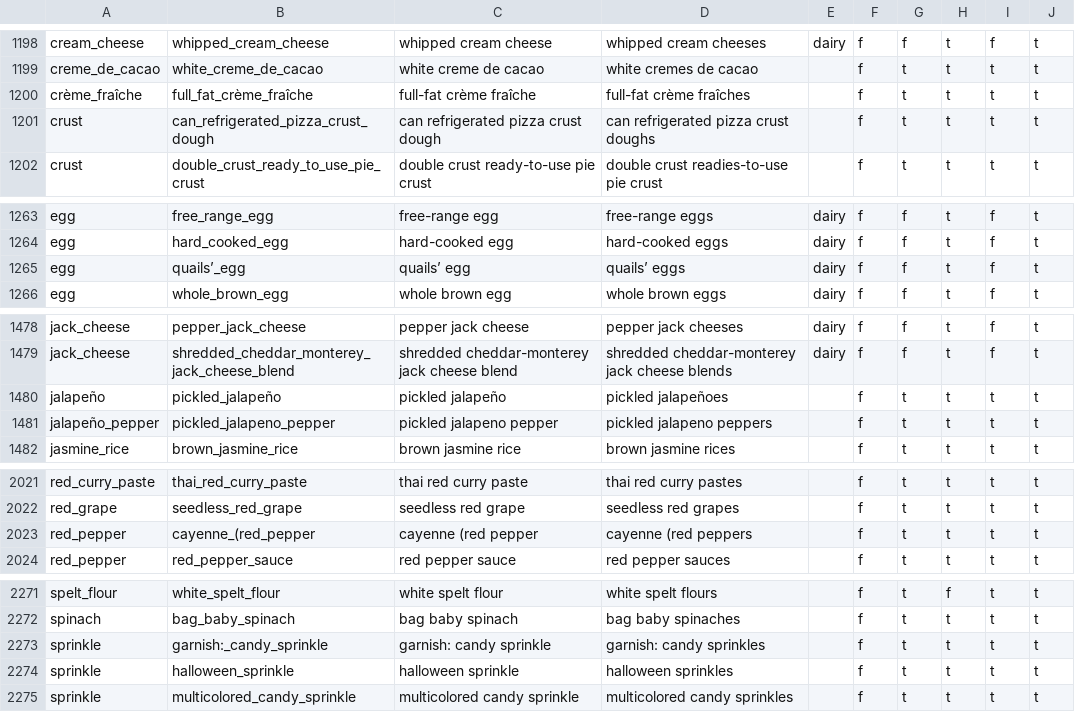
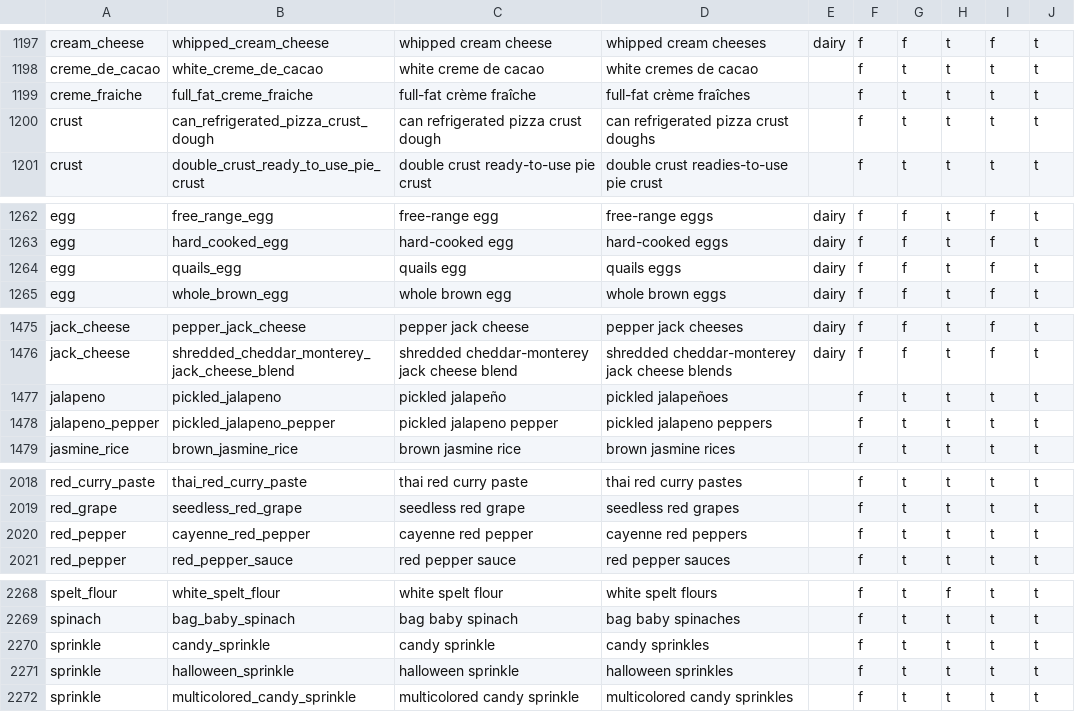
Before and after one commit to openculinary/backend, a CSV file: scripts/data/products.csv, drawn as a sheet; only a part is shown, gaps mark what is left out; the diff covers the shown part only.

```diff
--- a/scripts/data/products.csv
+++ b/scripts/data/products.csv
@@ -1199,3 +1198,3 @@ cream_cheese,whipped_cream_cheese,whipped cream cheese,whipped cream cheeses,dai
 creme_de_cacao,white_creme_de_cacao,white creme de cacao,white cremes de cacao,,f,t,t,t,t
-crème_fraîche,full_fat_crème_fraîche,full-fat crème fraîche,full-fat crème fraîches,,f,t,t,t,t
+creme_fraiche,full_fat_creme_fraiche,full-fat crème fraîche,full-fat crème fraîches,,f,t,t,t,t
 crust,can_refrigerated_pizza_crust_dough,can refrigerated pizza crust dough,can refrigerated pizza crust doughs,,f,t,t,t,t
@@ -1264,3 +1263,3 @@ egg,free_range_egg,free-range egg,free-range eggs,dairy,f,f,t,f,t
 egg,hard_cooked_egg,hard-cooked egg,hard-cooked eggs,dairy,f,f,t,f,t
-egg,quails’_egg,quails’ egg,quails’ eggs,dairy,f,f,t,f,t
+egg,quails_egg,quails egg,quails eggs,dairy,f,f,t,f,t
 egg,whole_brown_egg,whole brown egg,whole brown eggs,dairy,f,f,t,f,t
@@ -1479,4 +1476,4 @@ jack_cheese,pepper_jack_cheese,pepper jack cheese,pepper jack cheeses,dairy,f,f,
 jack_cheese,shredded_cheddar_monterey_jack_cheese_blend,shredded cheddar-monterey jack cheese blend,shredded cheddar-monterey jack cheese blends,dairy,f,f,t,f,t
-jalapeño,pickled_jalapeño,pickled jalapeño,pickled jalapeñoes,,f,t,t,t,t
-jalapeño_pepper,pickled_jalapeno_pepper,pickled jalapeno pepper,pickled jalapeno peppers,,f,t,t,t,t
+jalapeno,pickled_jalapeno,pickled jalapeño,pickled jalapeñoes,,f,t,t,t,t
+jalapeno_pepper,pickled_jalapeno_pepper,pickled jalapeno pepper,pickled jalapeno peppers,,f,t,t,t,t
 jasmine_rice,brown_jasmine_rice,brown jasmine rice,brown jasmine rices,,f,t,t,t,t
@@ -2022,3 +2019,3 @@ red_curry_paste,thai_red_curry_paste,thai red curry paste,thai red curry pastes,
 red_grape,seedless_red_grape,seedless red grape,seedless red grapes,,f,t,t,t,t
-red_pepper,cayenne_(red_pepper,cayenne (red pepper,cayenne (red peppers,,f,t,t,t,t
+red_pepper,cayenne_red_pepper,cayenne red pepper,cayenne red peppers,,f,t,t,t,t
 red_pepper,red_pepper_sauce,red pepper sauce,red pepper sauces,,f,t,t,t,t
@@ -2272,3 +2269,3 @@ spelt_flour,white_spelt_flour,white spelt flour,white spelt flours,,f,t,f,t,t
 spinach,bag_baby_spinach,bag baby spinach,bag baby spinaches,,f,t,t,t,t
-sprinkle,garnish:_candy_sprinkle,garnish: candy sprinkle,garnish: candy sprinkles,,f,t,t,t,t
+sprinkle,candy_sprinkle,candy sprinkle,candy sprinkles,,f,t,t,t,t
 sprinkle,halloween_sprinkle,halloween sprinkle,halloween sprinkles,,f,t,t,t,t
```
Also changed, not shown: 1 added row, 4 removed rows and 11 edited cells elsewhere in this file, scripts/data/product_nutrition.csv.
